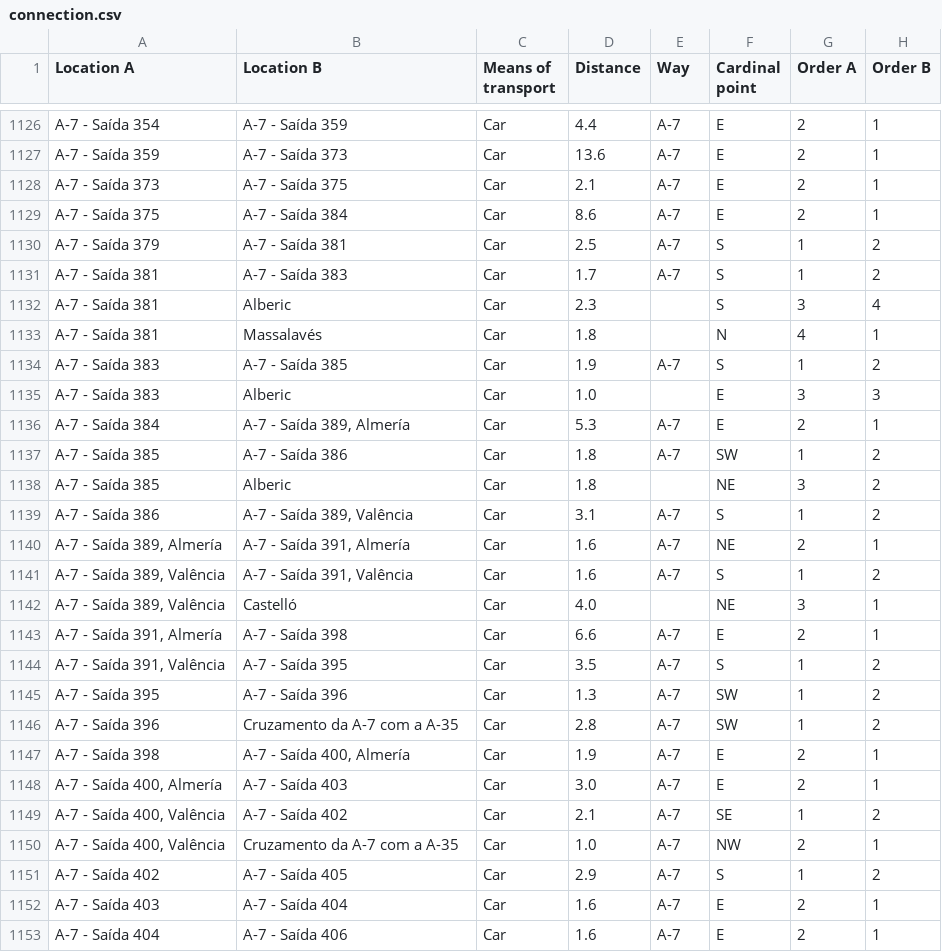
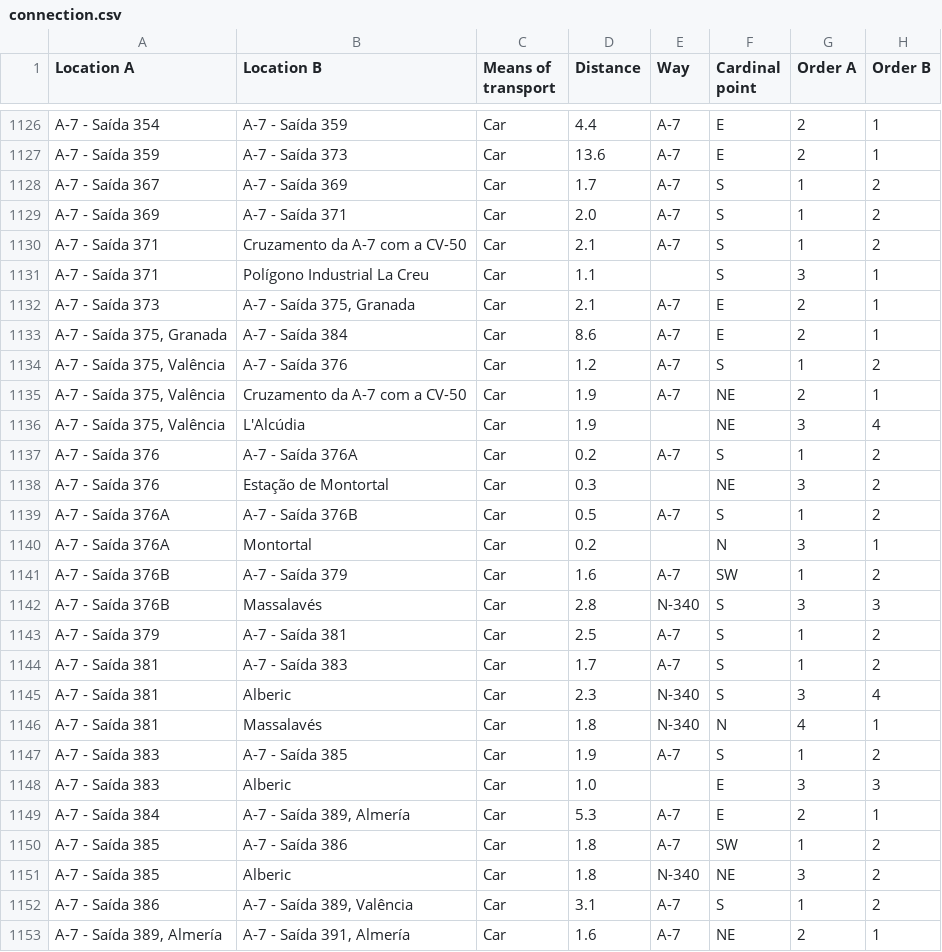
Before and after one commit to migueldgoncalves/Viajar, a CSV file: src/travel/csv/connection.csv, drawn as a sheet; only a part is shown, gaps mark what is left out; the shorter side is filled out with more unchanged rows; the diff covers the shown part only.

```diff
--- a/src/travel/csv/connection.csv
+++ b/src/travel/csv/connection.csv
@@ -1127,8 +1127,21 @@ A-7 - Saída 354,A-7 - Saída 359,Car,4.4,A-7,E,2,1
 A-7 - Saída 359,A-7 - Saída 373,Car,13.6,A-7,E,2,1
-A-7 - Saída 373,A-7 - Saída 375,Car,2.1,A-7,E,2,1
-A-7 - Saída 375,A-7 - Saída 384,Car,8.6,A-7,E,2,1
+A-7 - Saída 367,A-7 - Saída 369,Car,1.7,A-7,S,1,2
+A-7 - Saída 369,A-7 - Saída 371,Car,2.0,A-7,S,1,2
+A-7 - Saída 371,Cruzamento da A-7 com a CV-50,Car,2.1,A-7,S,1,2
+A-7 - Saída 371,Polígono Industrial La Creu,Car,1.1,,S,3,1
+A-7 - Saída 373,"A-7 - Saída 375, Granada",Car,2.1,A-7,E,2,1
+"A-7 - Saída 375, Granada",A-7 - Saída 384,Car,8.6,A-7,E,2,1
+"A-7 - Saída 375, Valência",A-7 - Saída 376,Car,1.2,A-7,S,1,2
+"A-7 - Saída 375, Valência",Cruzamento da A-7 com a CV-50,Car,1.9,A-7,NE,2,1
+"A-7 - Saída 375, Valência",L'Alcúdia,Car,1.9,,NE,3,4
+A-7 - Saída 376,A-7 - Saída 376A,Car,0.2,A-7,S,1,2
+A-7 - Saída 376,Estação de Montortal,Car,0.3,,NE,3,2
+A-7 - Saída 376A,A-7 - Saída 376B,Car,0.5,A-7,S,1,2
+A-7 - Saída 376A,Montortal,Car,0.2,,N,3,1
+A-7 - Saída 376B,A-7 - Saída 379,Car,1.6,A-7,SW,1,2
+A-7 - Saída 376B,Massalavés,Car,2.8,N-340,S,3,3
 A-7 - Saída 379,A-7 - Saída 381,Car,2.5,A-7,S,1,2
 A-7 - Saída 381,A-7 - Saída 383,Car,1.7,A-7,S,1,2
-A-7 - Saída 381,Alberic,Car,2.3,,S,3,4
-A-7 - Saída 381,Massalavés,Car,1.8,,N,4,1
+A-7 - Saída 381,Alberic,Car,2.3,N-340,S,3,4
+A-7 - Saída 381,Massalavés,Car,1.8,N-340,N,4,1
 A-7 - Saída 383,A-7 - Saída 385,Car,1.9,A-7,S,1,2
@@ -1137,3 +1150,3 @@ A-7 - Saída 384,"A-7 - Saída 389, Almería",Car,5.3,A-7,E,2,1
 A-7 - Saída 385,A-7 - Saída 386,Car,1.8,A-7,SW,1,2
-A-7 - Saída 385,Alberic,Car,1.8,,NE,3,2
+A-7 - Saída 385,Alberic,Car,1.8,N-340,NE,3,2
 A-7 - Saída 386,"A-7 - Saída 389, Valência",Car,3.1,A-7,S,1,2
```
Also changed, not shown: 6 added rows elsewhere in this file, src/travel/csv/comarca.csv, src/travel/csv/destination.csv, 3 other files.
